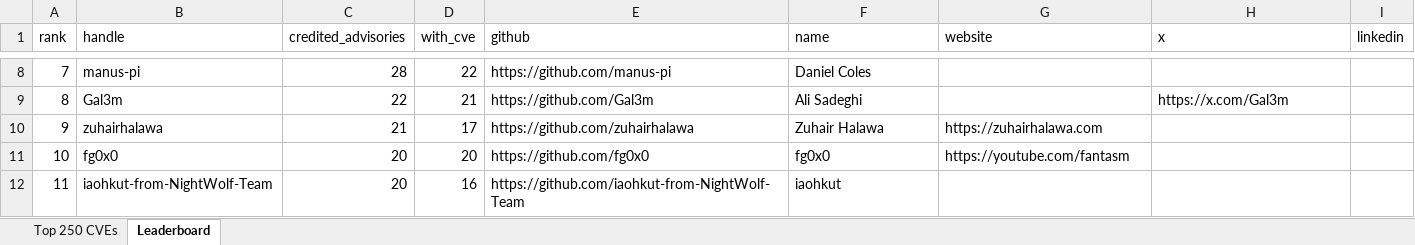
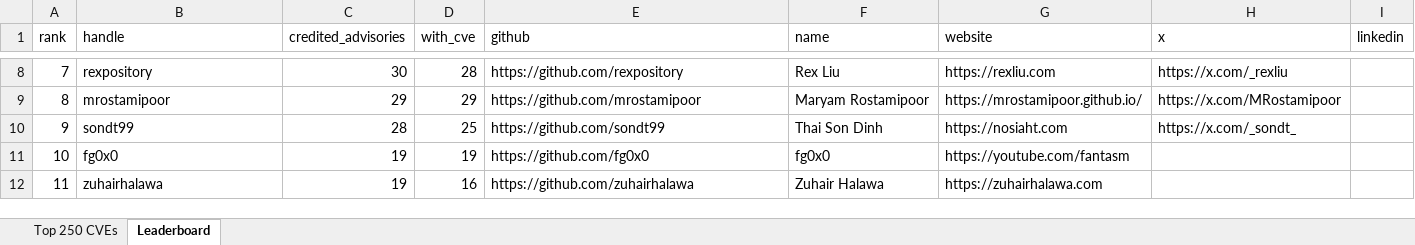
Before and after one commit to agentkartjapan007/open-source-contributions, an Excel workbook: data/top-250-cves-last-90d.xlsx, sheet Leaderboard, drawn as a sheet; only a part is shown, gaps mark what is left out; values as stored, in another font and other column widths than the file's, no borders; the diff covers the shown part only; the diff names each change by its address in the sheet, - before the commit and + after, or states it on an @@ line.

Commit message:
Refresh top-250 CVE dataset and researcher leaderboard (90d to 2026-11-20)
Window: CVEs published 2026-08-22 -> 2026-11-20. Sources: NVD CVE API 2.0 (292 CVSS CRITICAL; v4 added none), CISA KEV catalog 2026.11.18 (1786 entries), 2899 GitHub-reviewed advisories (1270 credited finder/reporter/analyst handles). Same methodology as aa1f3c14; conference-reported CVEs section unchanged. Adds leaderboard/new-cves.md: 18 CISA KEV additions plus 7 NVD Critical CVEs scored 9.8+ published 2026-11-06 through 2026-11-20, with facts linked to NVD, cve.org, GHSA, KEV, OSV, and vendor advisories.

Assisted-by: Grok Bot

```diff
--- a/data/top-250-cves-last-90d.xlsx (sheet Leaderboard)
+++ b/data/top-250-cves-last-90d.xlsx (sheet Leaderboard)
-B8 (handle): manus-pi
+B8 (handle): rexpository
-C8 (credited_advisories): 28
+C8 (credited_advisories): 30
-D8 (with_cve): 22
+D8 (with_cve): 28
-E8 (github): https://github.com/manus-pi
+E8 (github): https://github.com/rexpository
-F8 (name): Daniel Coles
+F8 (name): Rex Liu
-G8 (website): (empty)
+G8 (website): https://rexliu.com
-H8 (x): (empty)
+H8 (x): https://x.com/_rexliu
-B9 (handle): Gal3m
+B9 (handle): mrostamipoor
-C9 (credited_advisories): 22
+C9 (credited_advisories): 29
-D9 (with_cve): 21
+D9 (with_cve): 29
-E9 (github): https://github.com/Gal3m
+E9 (github): https://github.com/mrostamipoor
-F9 (name): Ali Sadeghi
+F9 (name): Maryam Rostamipoor
-G9 (website): (empty)
+G9 (website): https://mrostamipoor.github.io/
-H9 (x): https://x.com/Gal3m
+H9 (x): https://x.com/MRostamipoor
-B10 (handle): zuhairhalawa
+B10 (handle): sondt99
-C10 (credited_advisories): 21
+C10 (credited_advisories): 28
-D10 (with_cve): 17
+D10 (with_cve): 25
-E10 (github): https://github.com/zuhairhalawa
+E10 (github): https://github.com/sondt99
-F10 (name): Zuhair Halawa
+F10 (name): Thai Son Dinh
-G10 (website): https://zuhairhalawa.com
+G10 (website): https://nosiaht.com
-H10 (x): (empty)
+H10 (x): https://x.com/_sondt_
-C11:C12 (credited_advisories): 20
+C11:C12 (credited_advisories): 19
-D11 (with_cve): 20
+D11 (with_cve): 19
-B12 (handle): iaohkut-from-NightWolf-Team
+B12 (handle): zuhairhalawa
-E12 (github): https://github.com/iaohkut-from-NightWolf-Team
+E12 (github): https://github.com/zuhairhalawa
-F12 (name): iaohkut
+F12 (name): Zuhair Halawa
-G12 (website): (empty)
+G12 (website): https://zuhairhalawa.com
```
Also changed, not shown: 209 edited cells elsewhere in this sheet, sheet Top 250 CVEs, 4 other files.
